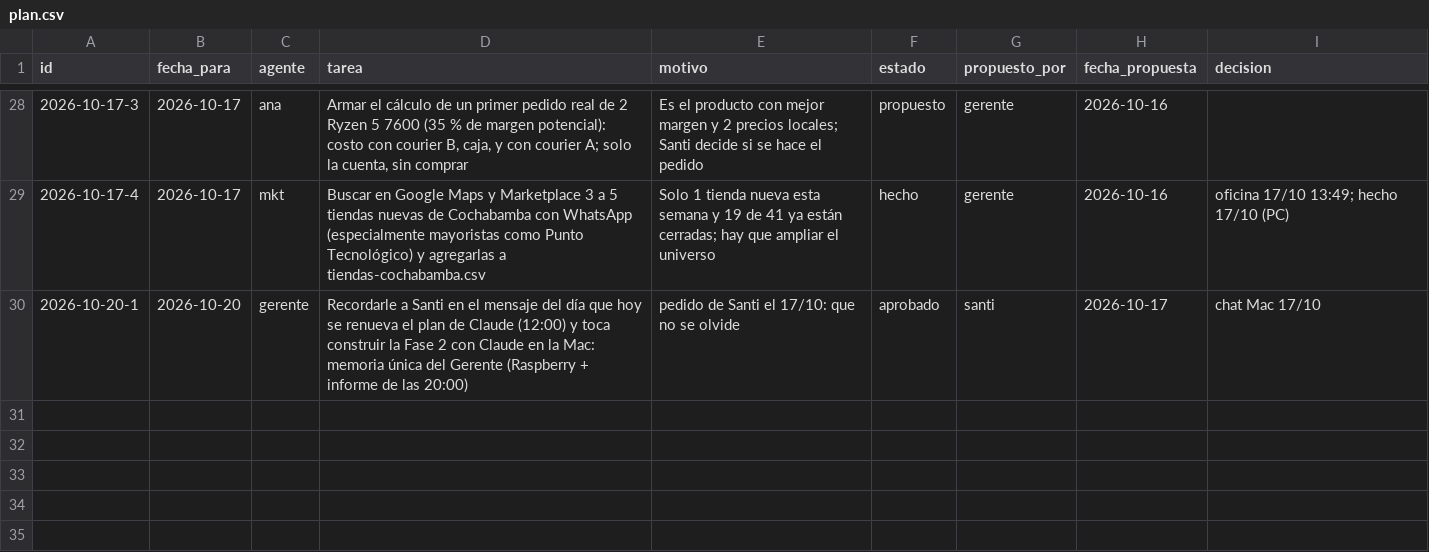
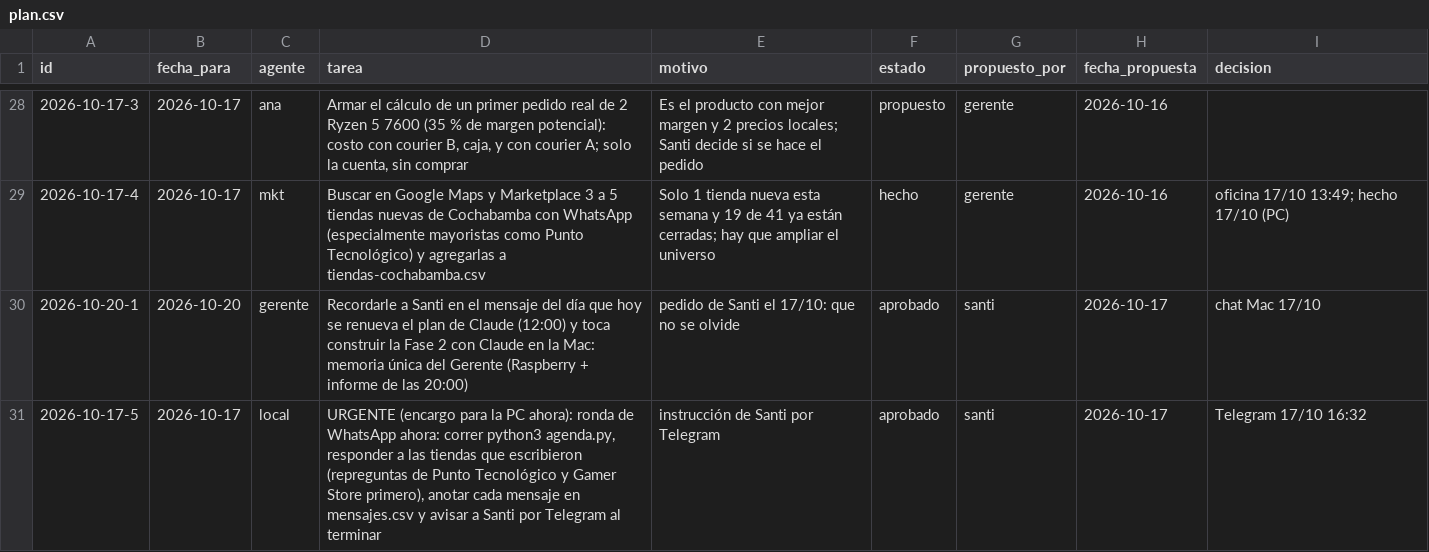
Before and after one commit to Santi491/Claude-, a CSV file: plan.csv, drawn as a sheet; only a part is shown, gaps mark what is left out; the diff names each change by its address in the sheet, - before the commit and + after, or states it on an @@ line.

Commit message:
Plan: tarea nueva de Santi por Telegram (Raspberry)

```diff
--- a/plan.csv
+++ b/plan.csv
+row 31: 2026-10-17-5 | 2026-10-17 | local | URGENTE (encargo para la PC ahora): ronda de WhatsApp ahora: correr python3 agenda.py, responder a las tiendas que escribieron (repreguntas de Punto Tecnológico y Gamer Store primero), anotar cada mensaje en mensajes.csv y avisar a Santi por Telegram al terminar | instrucción de Santi por Telegram | aprobado | santi | 2026-10-17 | Telegram 17/10 16:32
```
Also changed, not shown: actividad.csv.
